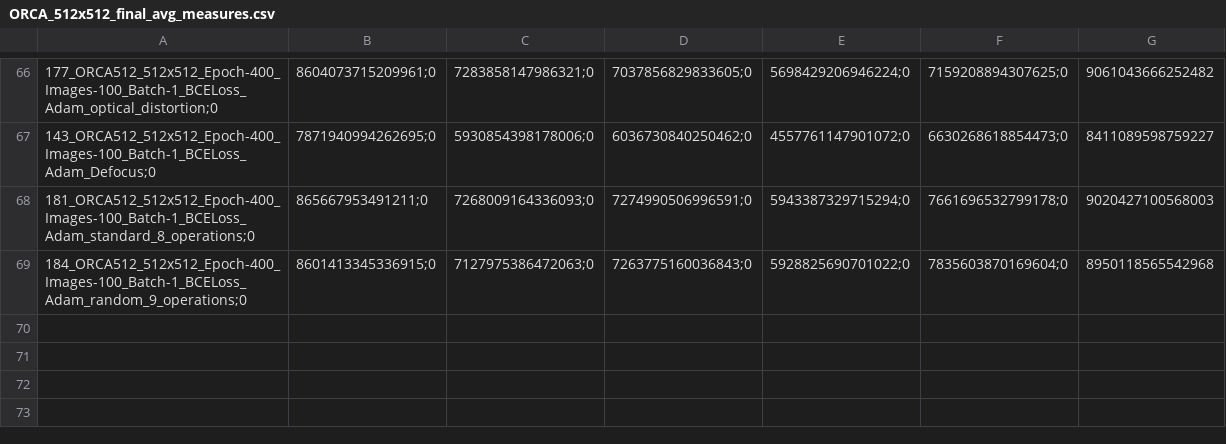
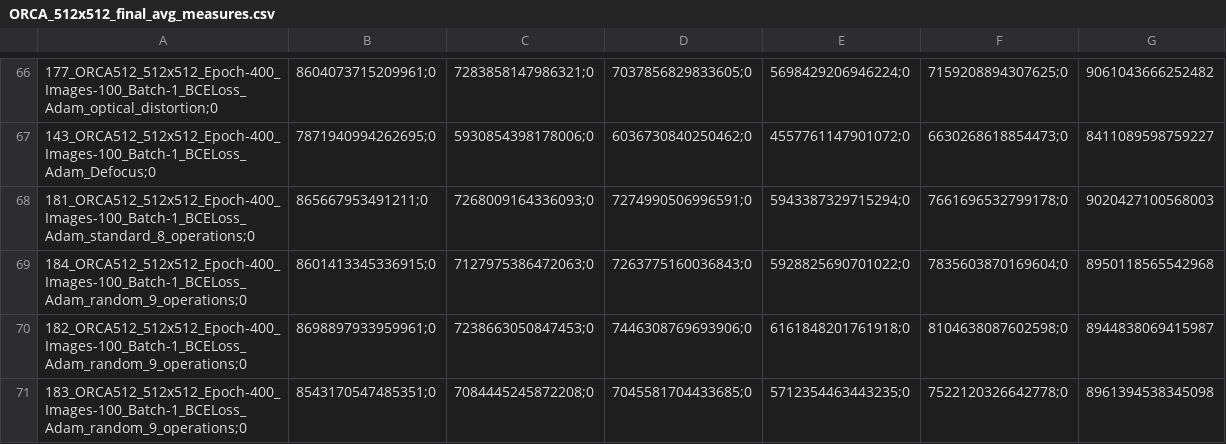
Before and after one commit to mmiazaki/tumor_regions_segmentation, a CSV file: datasets/ORCA_512x512/ORCA_512x512_final_avg_measures.csv, drawn as a sheet; only a part is shown, gaps mark what is left out; the diff names each change by its address in the sheet, - before the commit and + after, or states it on an @@ line.

```diff
--- a/datasets/ORCA_512x512/ORCA_512x512_final_avg_measures.csv
+++ b/datasets/ORCA_512x512/ORCA_512x512_final_avg_measures.csv
+row 70: 182_ORCA512_512x512_Epoch-400_Images-100_Batch-1_BCELoss_Adam_random_9_operations;0 | 8698897933959961;0 | 7238663050847453;0 | 7446308769693906;0 | 6161848201761918;0 | 8104638087602598;0 | 8944838069415987
+row 71: 183_ORCA512_512x512_Epoch-400_Images-100_Batch-1_BCELoss_Adam_random_9_operations;0 | 8543170547485351;0 | 7084445245872208;0 | 7045581704433685;0 | 5712354463443235;0 | 7522120326642778;0 | 8961394538345098
```
Also changed, not shown: 2 other files.
